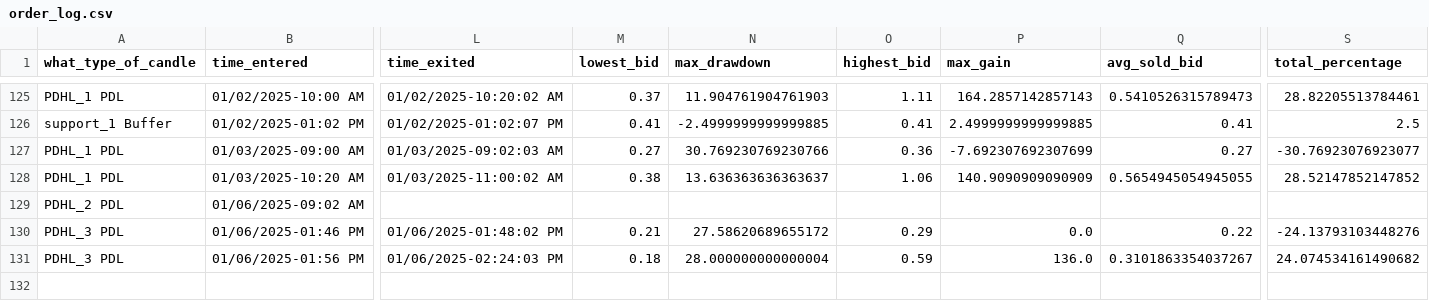
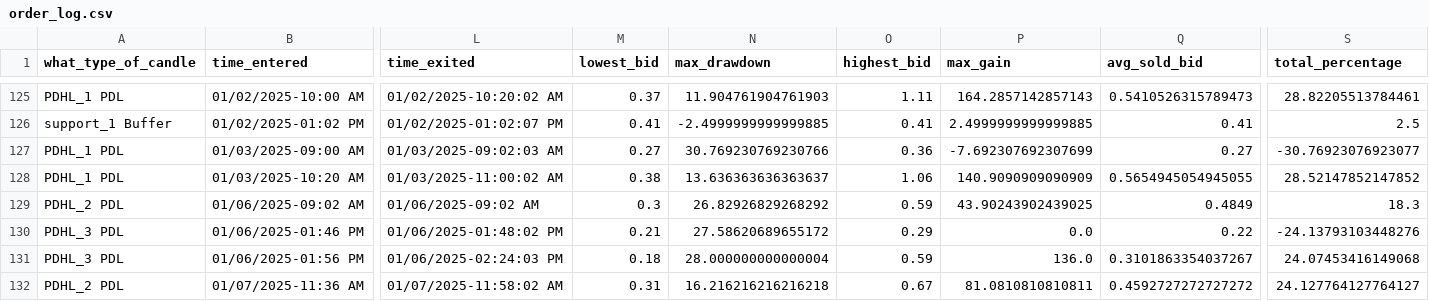
Before and after one commit to Merced3/Flag-Zone-Bot, a CSV file: order_log.csv, drawn as a sheet; only a part is shown, gaps mark what is left out; rows hold the shown columns only; the diff covers the shown part only; the diff names each change by its address in the sheet, - before the commit and + after, or states it on an @@ line.

```diff
--- a/order_log.csv
+++ b/order_log.csv
-L129 (time_exited): (empty)
+L129 (time_exited): 01/06/2025-09:02 AM
-M129 (lowest_bid): (empty)
+M129 (lowest_bid): 0.3
-N129 (max_drawdown): (empty)
+N129 (max_drawdown): 26.82926829268292
-O129 (highest_bid): (empty)
+O129 (highest_bid): 0.59
-P129 (max_gain): (empty)
+P129 (max_gain): 43.90243902439025
-Q129 (avg_sold_bid): (empty)
+Q129 (avg_sold_bid): 0.4849
-S129 (total_percentage): (empty)
+S129 (total_percentage): 18.3
-S131 (total_percentage): 24.074534161490682
+S131 (total_percentage): 24.07453416149068
+row 132: PDHL_2 PDL | 01/07/2025-11:36 AM | 01/07/2025-11:58:02 AM | 0.31 | 16.216216216216218 | 0.67 | 81.0810810810811 | 0.4592727272727272 | 24.127764127764127
```
Also changed, not shown: 1 edited cell elsewhere in this file, 13 other files.
